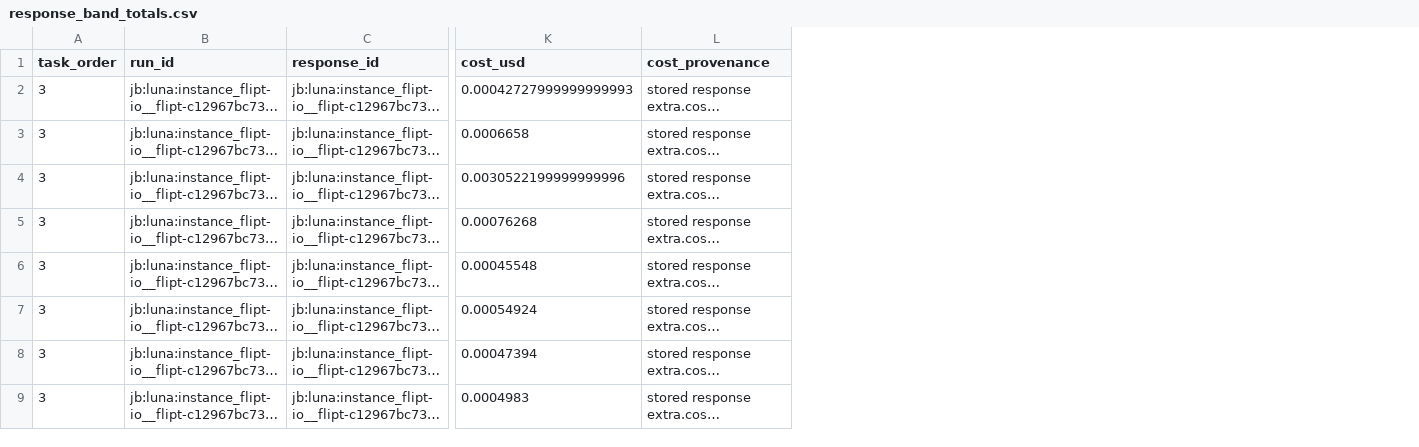
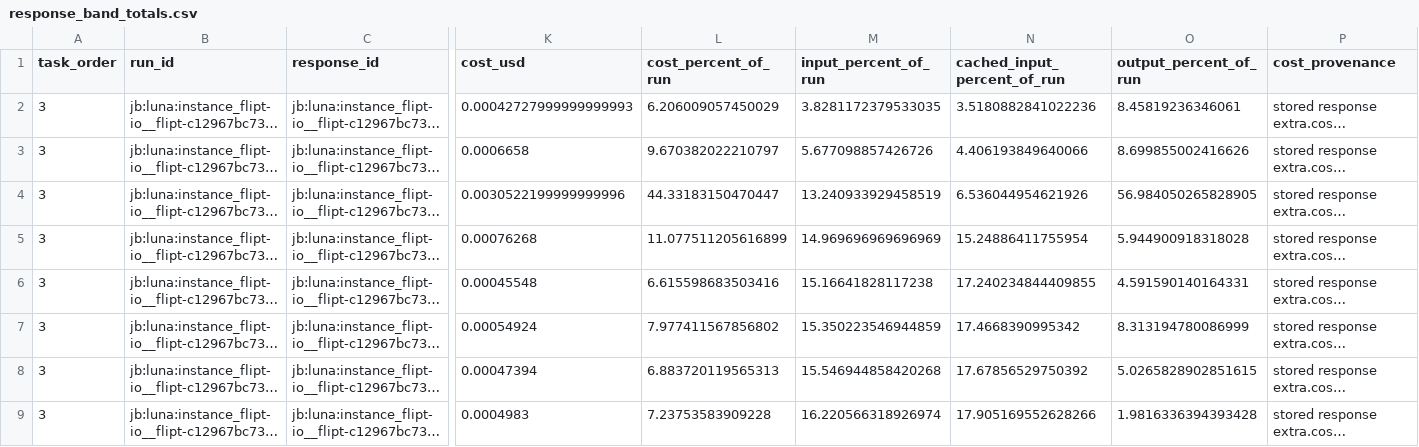
Before and after one commit to samuelthen/framework, a CSV file: results/response_cost_bands_20261027/response_band_totals.csv, drawn as a sheet; only a part is shown, gaps mark what is left out; long unchanged cells end in …; the diff names each change by its address in the sheet, - before the commit and + after, or states it on an @@ line.

Commit message:
Report response shares of run cost and token totals

```diff
--- a/results/response_cost_bands_20261027/response_band_totals.csv
+++ b/results/response_cost_bands_20261027/response_band_totals.csv
+column L (cost_percent_of_run), rows 2-9: 6.206009057450029 | 9.670382022210797 | 44.33183150470447 | 11.077511205616899 | 6.615598683503416 | 7.977411567856802 | 6.883720119565313 | 7.23753583909228
+column M (input_percent_of_run), rows 2-9: 3.8281172379533035 | 5.677098857426726 | 13.240933929458519 | 14.969696969696969 | 15.16641828117238 | 15.350223546944859 | 15.546944858420268 | 16.220566318926974
+column N (cached_input_percent_of_run), rows 2-9: 3.5180882841022236 | 4.406193849640066 | 6.536044954621926 | 15.24886411755954 | 17.240234844409855 | 17.4668390995342 | 17.67856529750392 | 17.905169552628266
+column O (output_percent_of_run), rows 2-9: 8.45819236346061 | 8.699855002416626 | 56.984050265828905 | 5.944900918318028 | 4.591590140164331 | 8.313194780086999 | 5.0265828902851615 | 1.9816336394393428
```
Also changed, not shown: 9 other files.
